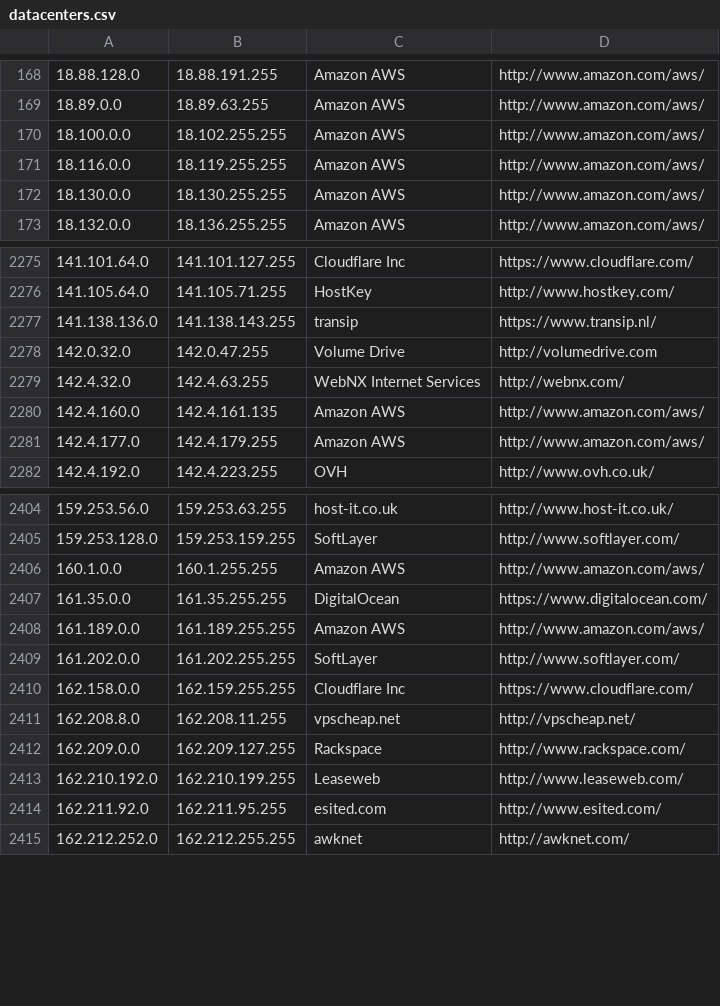
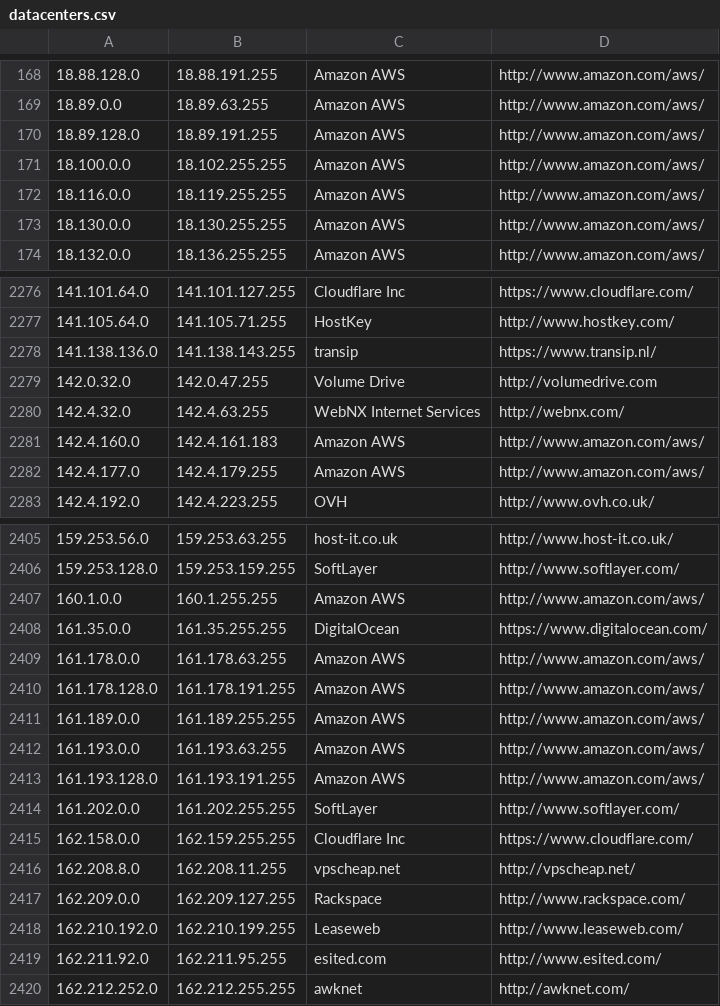
Before and after one commit to growlfm/ipcat, a CSV file: datacenters.csv, drawn as a sheet; only a part is shown, gaps mark what is left out.

Commit message:
Update IP list

```diff
--- a/datacenters.csv
+++ b/datacenters.csv
@@ -169,2 +169,3 @@
 18.89.0.0,18.89.63.255,Amazon AWS,http://www.amazon.com/aws/
+18.89.128.0,18.89.191.255,Amazon AWS,http://www.amazon.com/aws/
 18.100.0.0,18.102.255.255,Amazon AWS,http://www.amazon.com/aws/
@@ -2279,3 +2280,3 @@
 142.4.32.0,142.4.63.255,WebNX Internet Services,http://webnx.com/
-142.4.160.0,142.4.161.135,Amazon AWS,http://www.amazon.com/aws/
+142.4.160.0,142.4.161.183,Amazon AWS,http://www.amazon.com/aws/
 142.4.177.0,142.4.179.255,Amazon AWS,http://www.amazon.com/aws/
@@ -2407,3 +2408,7 @@
 161.35.0.0,161.35.255.255,DigitalOcean,https://www.digitalocean.com/
+161.178.0.0,161.178.63.255,Amazon AWS,http://www.amazon.com/aws/
+161.178.128.0,161.178.191.255,Amazon AWS,http://www.amazon.com/aws/
 161.189.0.0,161.189.255.255,Amazon AWS,http://www.amazon.com/aws/
+161.193.0.0,161.193.63.255,Amazon AWS,http://www.amazon.com/aws/
+161.193.128.0,161.193.191.255,Amazon AWS,http://www.amazon.com/aws/
 161.202.0.0,161.202.255.255,SoftLayer,http://www.softlayer.com/
```
Also changed, not shown: datacenters-stats.csv.
